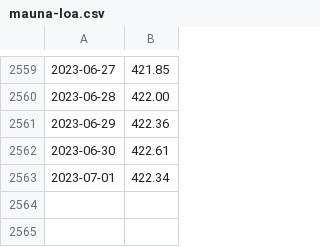
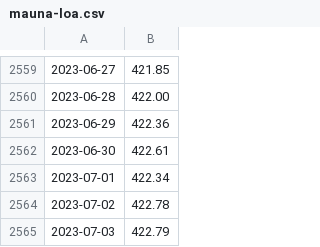
Before and after one commit to wdenton/noa2co2, a CSV file: mauna-loa.csv, drawn as a sheet; only a part is shown, gaps mark what is left out.

```diff
--- a/mauna-loa.csv
+++ b/mauna-loa.csv
@@ -2563 +2563,3 @@
 2023-07-01,422.34
+2023-07-02,422.78
+2023-07-03,422.79
```
Also changed, not shown: 1 other file.
